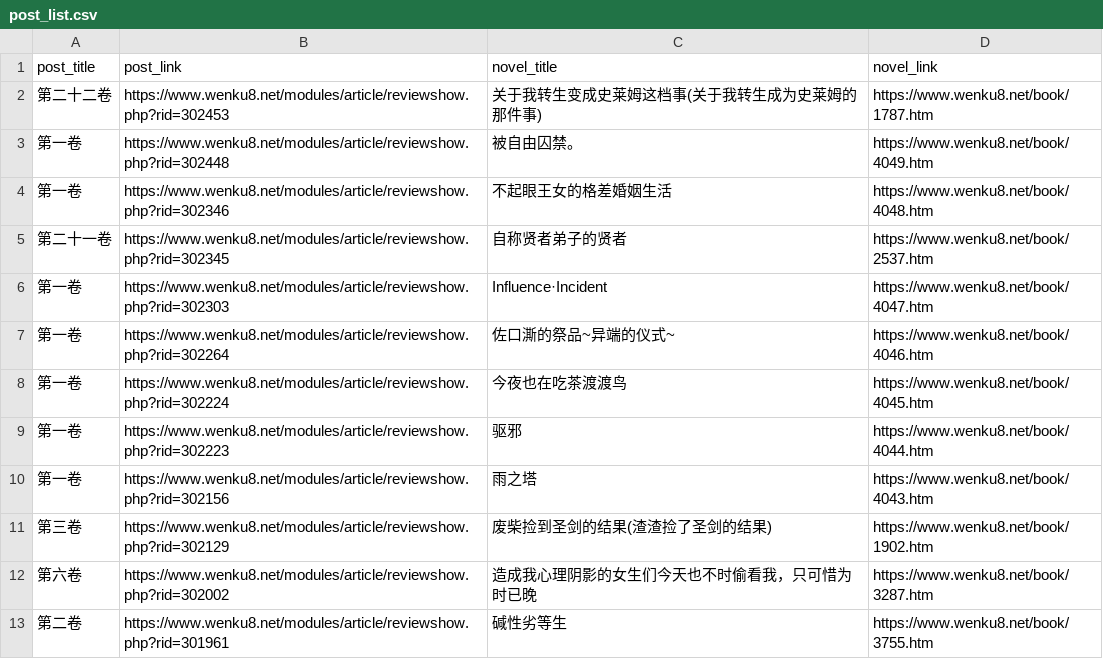
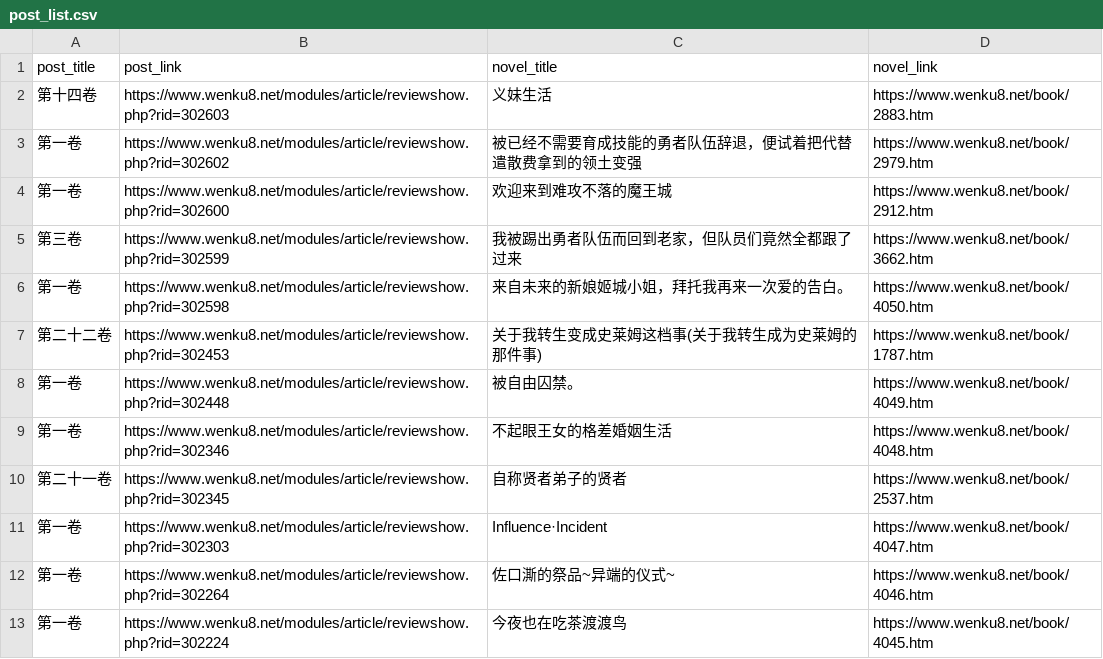
Before and after one commit to mojimoon/wenku8, a CSV file: out/post_list.csv, drawn as a sheet; only a part is shown; the shorter side is filled out with more unchanged rows.

```diff
--- a/out/post_list.csv
+++ b/out/post_list.csv
@@ -1,2 +1,7 @@
 post_title,post_link,novel_title,novel_link
+"第十四卷",https://www.wenku8.net/modules/article/reviewshow.php?rid=302603,"义妹生活",https://www.wenku8.net/book/2883.htm
+"第一卷",https://www.wenku8.net/modules/article/reviewshow.php?rid=302602,"被已经不需要育成技能的勇者队伍辞退，便试着把代替遣散费拿到的领土变强",https://www.wenku8.net/book/2979.htm
+"第一卷",https://www.wenku8.net/modules/article/reviewshow.php?rid=302600,"欢迎来到难攻不落的魔王城",https://www.wenku8.net/book/2912.htm
+"第三卷",https://www.wenku8.net/modules/article/reviewshow.php?rid=302599,"我被踢出勇者队伍而回到老家，但队员们竟然全都跟了过来",https://www.wenku8.net/book/3662.htm
+"第一卷",https://www.wenku8.net/modules/article/reviewshow.php?rid=302598,"来自未来的新娘姬城小姐，拜托我再来一次爱的告白。",https://www.wenku8.net/book/4050.htm
 "第二十二卷",https://www.wenku8.net/modules/article/reviewshow.php?rid=302453,"关于我转生变成史莱姆这档事(关于我转生成为史莱姆的那件事)",https://www.wenku8.net/book/1787.htm
```
Also changed, not shown: out/merged.csv, 3 other files.
